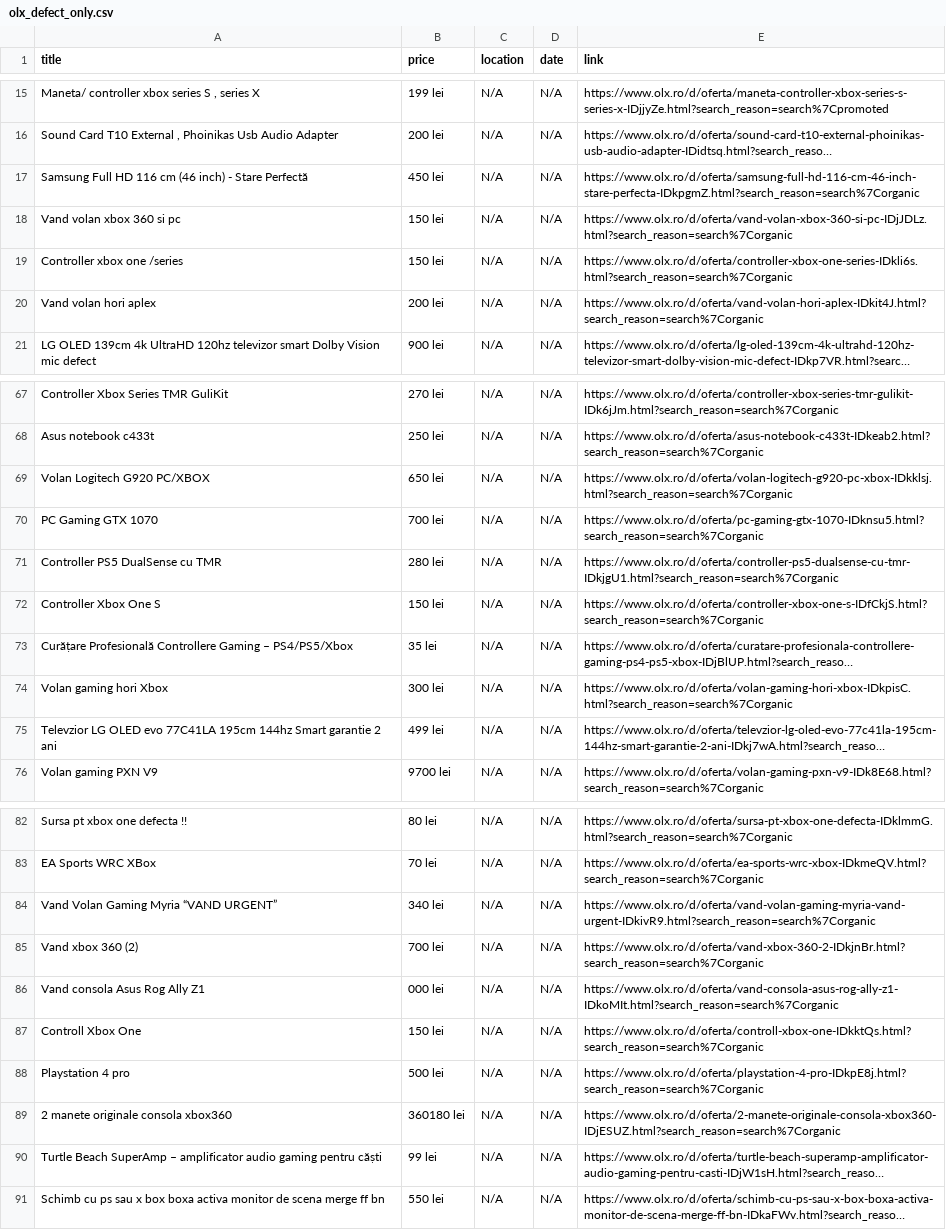
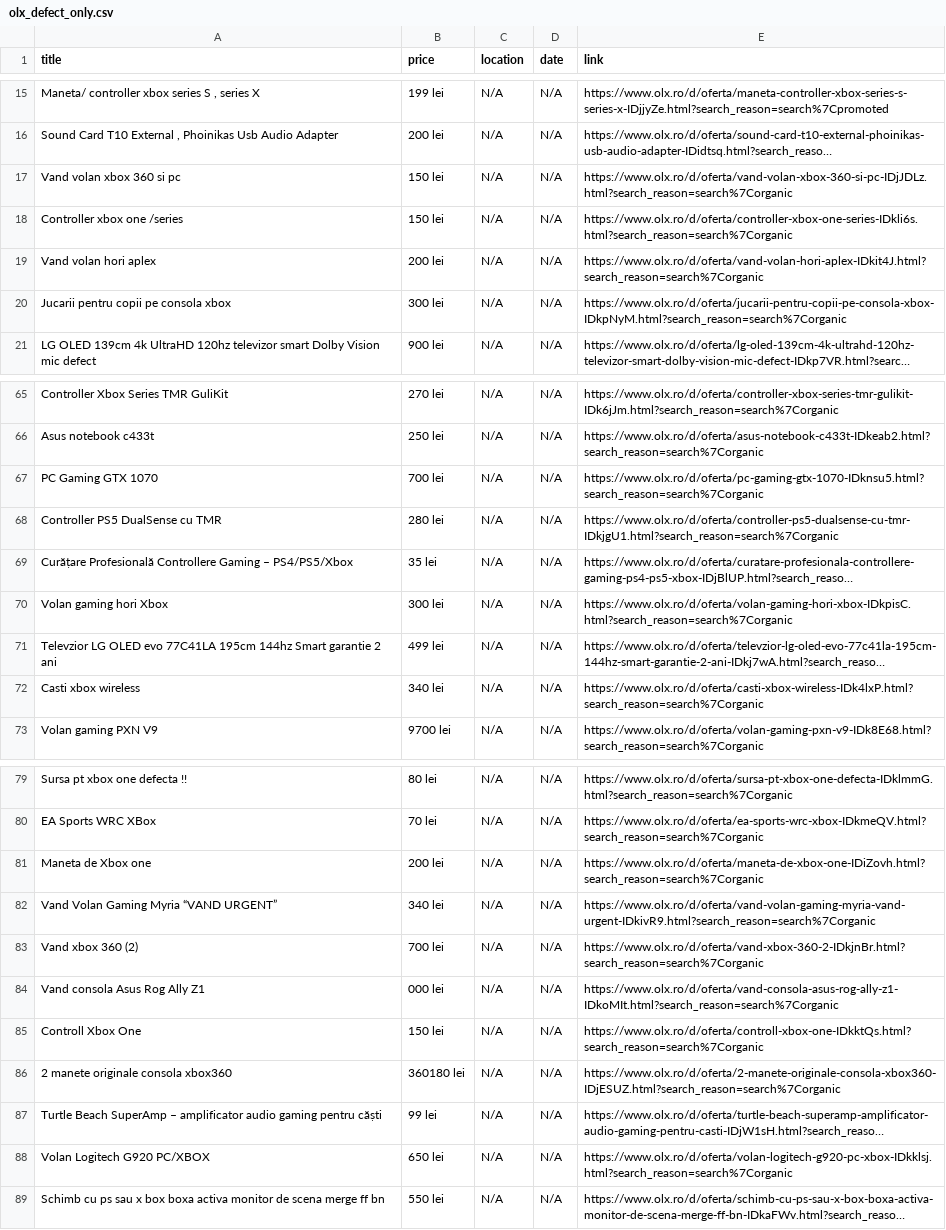
Before and after one commit to Stefan-Szabo/olx-scraper, a CSV file: olx_defect_only.csv, drawn as a sheet; only a part is shown, gaps mark what is left out; long unchanged cells end in …; removed rows and columns are numbered as before the commit, all else as after; the diff covers the shown part only; the diff names each change by its address in the sheet, - before the commit and + after, or states it on an @@ line.

```diff
--- a/olx_defect_only.csv
+++ b/olx_defect_only.csv
-row 17: Samsung Full HD 116 cm (46 inch) - Stare Perfectă | 450 lei | N/A | N/A | https://www.olx.ro/d/oferta/samsung-full-hd-116-cm-46-inch-stare-perfecta-IDkpgmZ.html?search_reason=search%7Corganic
+row 20: Jucarii pentru copii pe consola xbox | 300 lei | N/A | N/A | https://www.olx.ro/d/oferta/jucarii-pentru-copii-pe-consola-xbox-IDkpNyM.html?search_reason=search%7Corganic
-row 72: Controller Xbox One S | 150 lei | N/A | N/A | https://www.olx.ro/d/oferta/controller-xbox-one-s-IDfCkjS.html?search_reason=search%7Corganic
@@ row 63 moved to row 72: Casti xbox wireless @@
+row 81: Maneta de Xbox one | 200 lei | N/A | N/A | https://www.olx.ro/d/oferta/maneta-de-xbox-one-IDiZovh.html?search_reason=search%7Corganic
-row 88: Playstation 4 pro | 500 lei | N/A | N/A | https://www.olx.ro/d/oferta/playstation-4-pro-IDkpE8j.html?search_reason=search%7Corganic
@@ row 69 moved to row 88: Volan Logitech G920 PC/XBOX @@
```
Also changed, not shown: 14 added rows, 4 removed rows, 29 moved rows and 15 edited cells elsewhere in this file, 1 other file.
